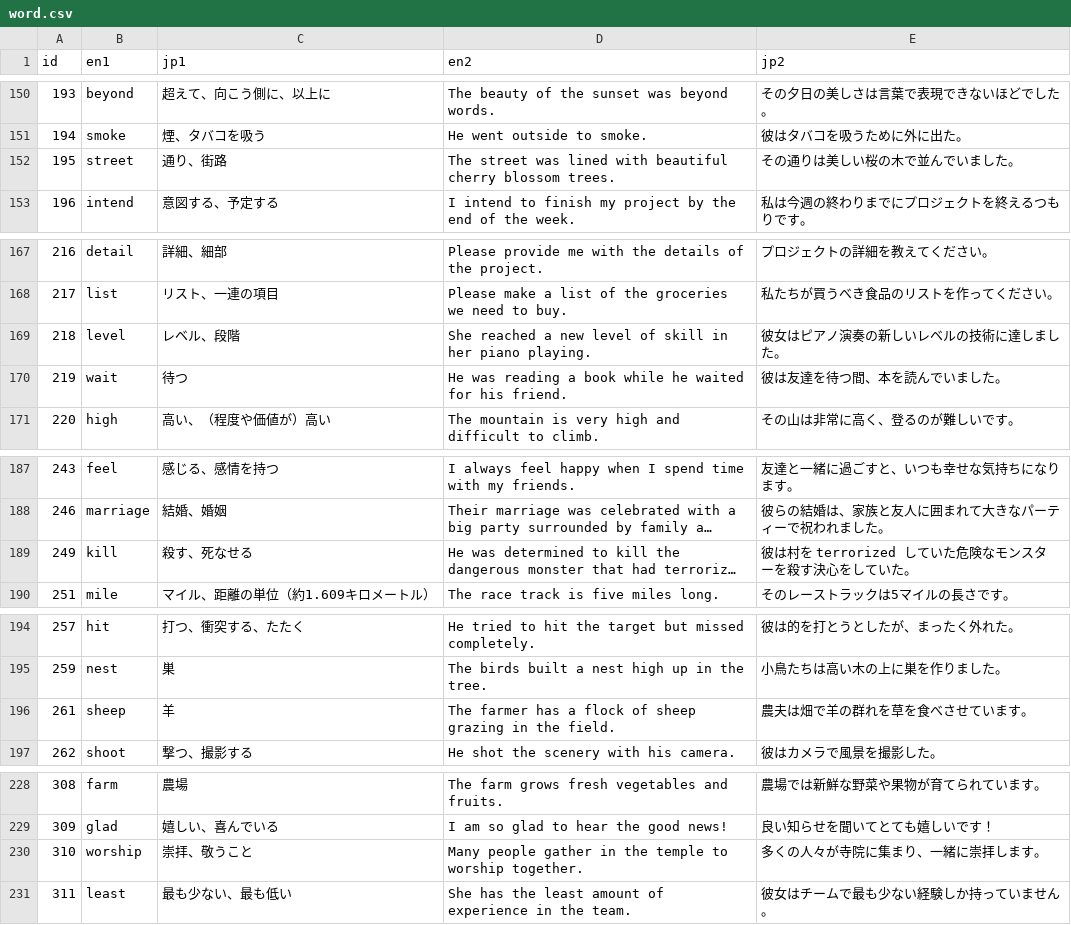
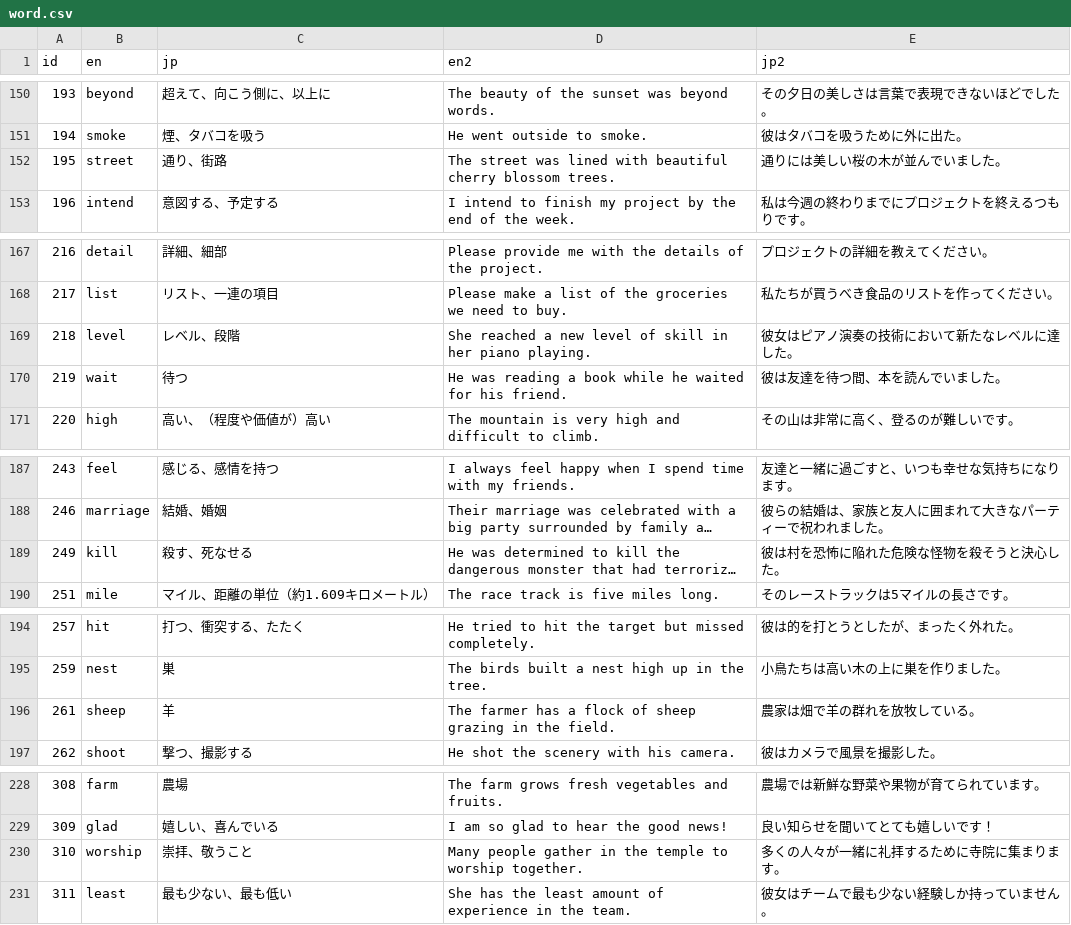
Before and after one commit to kawain/vocabulary_quiz, a CSV file: word.csv, drawn as a sheet; only a part is shown, gaps mark what is left out; long unchanged cells end in …; the diff covers the shown part only; the diff names each change by its address in the sheet, - before the commit and + after, or states it on an @@ line.

```diff
--- a/word.csv
+++ b/word.csv
-B1: en1
+B1: en
-C1: jp1
+C1: jp
-E152 (jp2): その通りは美しい桜の木で並んでいました。
+E152 (jp2): 通りには美しい桜の木が並んでいました。
-E169 (jp2): 彼女はピアノ演奏の新しいレベルの技術に達しました。
+E169 (jp2): 彼女はピアノ演奏の技術において新たなレベルに達した。
-E189 (jp2): 彼は村を terrorized していた危険なモンスターを殺す決心をしていた。
+E189 (jp2): 彼は村を恐怖に陥れた危険な怪物を殺そうと決心した。
-E196 (jp2): 農夫は畑で羊の群れを草を食べさせています。
+E196 (jp2): 農家は畑で羊の群れを放牧している。
-E230 (jp2): 多くの人々が寺院に集まり、一緒に崇拝します。
+E230 (jp2): 多くの人々が一緒に礼拝するために寺院に集まります。
```
Also changed, not shown: 2 removed rows and 31 edited cells elsewhere in this file.
